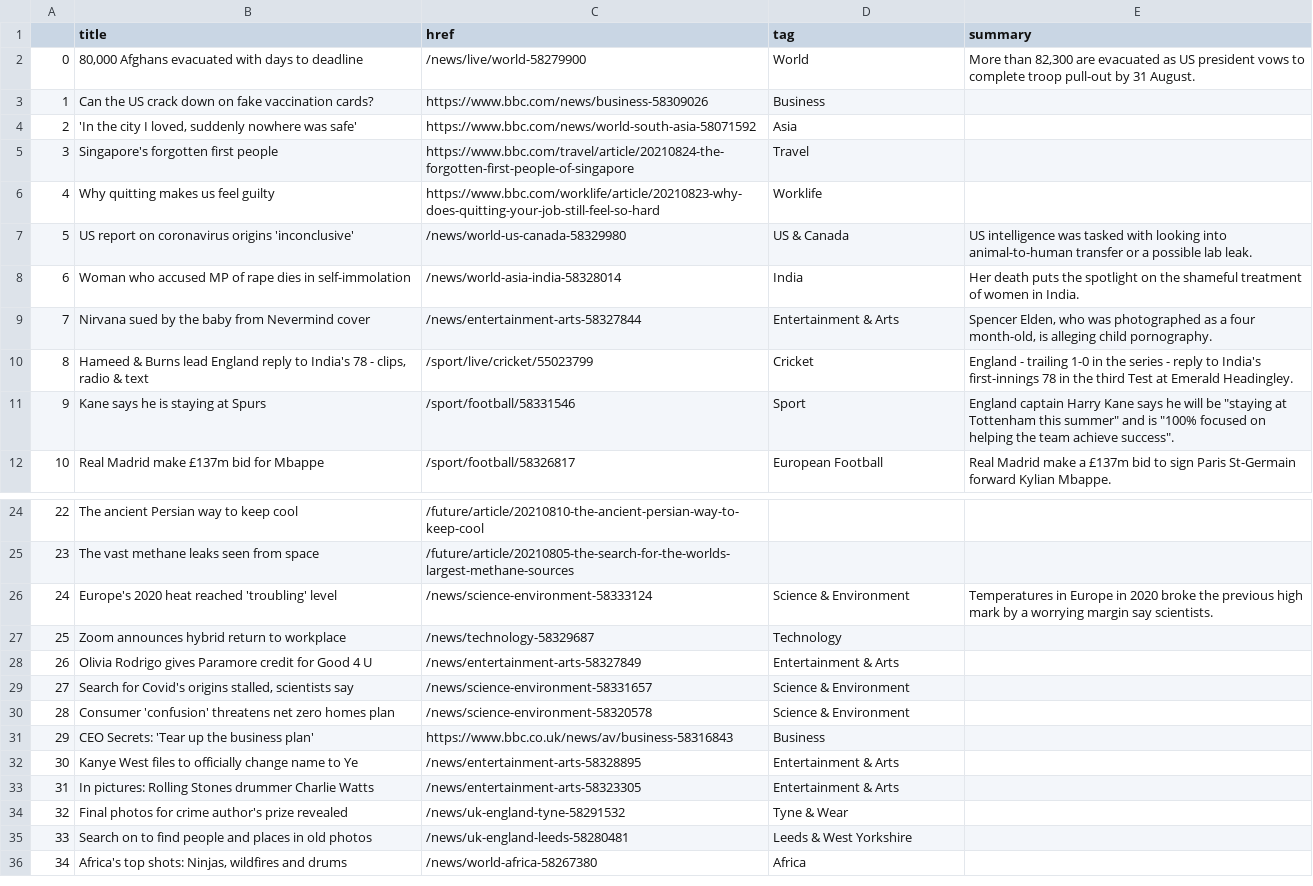
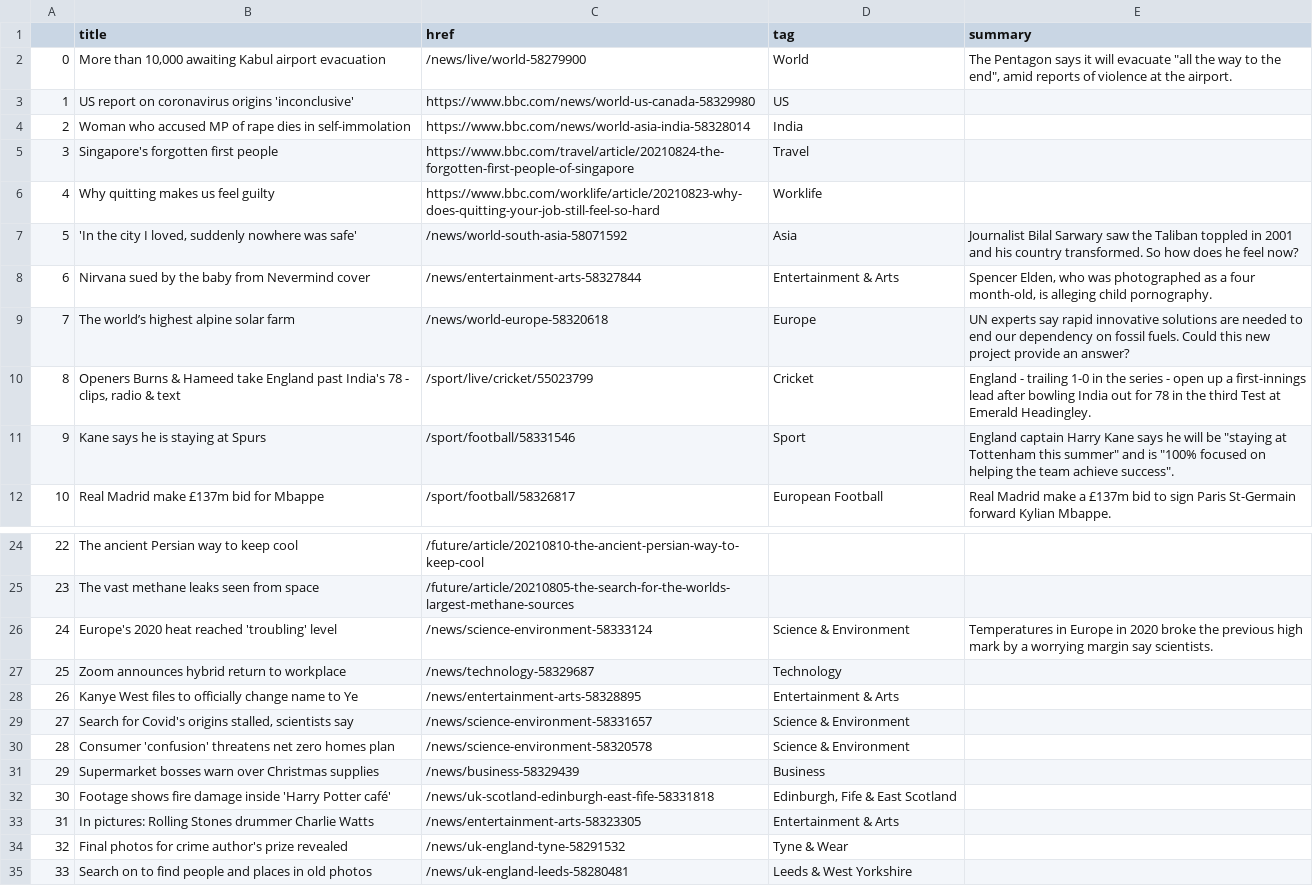
Before and after one commit to kgrumke/automatic-scraper, a CSV file: bbc-headlines.csv, drawn as a sheet; only a part is shown, gaps mark what is left out; the shorter side is filled out with more unchanged rows; the diff covers the shown part only.

```diff
--- a/bbc-headlines.csv
+++ b/bbc-headlines.csv
@@ -1,11 +1,11 @@
 ,title,href,tag,summary
-0,"80,000 Afghans evacuated with days to deadline",/news/live/world-58279900,World,"More than 82,300 are evacuated as US president vows to complete troop pull-out by 31 August."
-1,Can the US crack down on fake vaccination cards?,https://www.bbc.com/news/business-58309026,Business,
-2,"'In the city I loved, suddenly nowhere was safe'",https://www.bbc.com/news/world-south-asia-58071592,Asia,
+0,"More than 10,000 awaiting Kabul airport evacuation",/news/live/world-58279900,World,"The Pentagon says it will evacuate ""all the way to the end"", amid reports of violence at the airport."
+1,US report on coronavirus origins 'inconclusive',https://www.bbc.com/news/world-us-canada-58329980,US,
+2,Woman who accused MP of rape dies in self-immolation,https://www.bbc.com/news/world-asia-india-58328014,India,
 3,Singapore's forgotten first people,https://www.bbc.com/travel/article/20210824-the-forgotten-first-people-of-singapore,Travel,
 4,Why quitting makes us feel guilty,https://www.bbc.com/worklife/article/20210823-why-does-quitting-your-job-still-feel-so-hard,Worklife,
-5,US report on coronavirus origins 'inconclusive',/news/world-us-canada-58329980,US & Canada,US intelligence was tasked with looking into animal-to-human transfer or a possible lab leak.
-6,Woman who accused MP of rape dies in self-immolation,/news/world-asia-india-58328014,India,Her death puts the spotlight on the shameful treatment of women in India.
-7,Nirvana sued by the baby from Nevermind cover,/news/entertainment-arts-58327844,Entertainment & Arts,"Spencer Elden, who was photographed as a four month-old, is alleging child pornography."
-8,"Hameed & Burns lead England reply to India's 78 - clips, radio & text",/sport/live/cricket/55023799,Cricket,England - trailing 1-0 in the series - reply to India's first-innings 78 in the third Test at Emerald Headingley.
+5,"'In the city I loved, suddenly nowhere was safe'",/news/world-south-asia-58071592,Asia,Journalist Bilal Sarwary saw the Taliban toppled in 2001 and his country transformed. So how does he feel now?
+6,Nirvana sued by the baby from Nevermind cover,/news/entertainment-arts-58327844,Entertainment & Arts,"Spencer Elden, who was photographed as a four month-old, is alleging child pornography."
+7,The world’s highest alpine solar farm,/news/world-europe-58320618,Europe,UN experts say rapid innovative solutions are needed to end our dependency on fossil fuels. Could this new project provide an answer?
+8,"Openers Burns & Hameed take England past India's 78 - clips, radio & text",/sport/live/cricket/55023799,Cricket,England - trailing 1-0 in the series - open up a first-innings lead after bowling India out for 78 in the third Test at Emerald Headingley.
 9,Kane says he is staying at Spurs,/sport/football/58331546,Sport,"England captain Harry Kane says he will be ""staying at Tottenham this summer"" and is ""100% focused on helping the team achieve success""."
@@ -27,7 +27,7 @@
 25,Zoom announces hybrid return to workplace,/news/technology-58329687,Technology,
-26,Olivia Rodrigo gives Paramore credit for Good 4 U,/news/entertainment-arts-58327849,Entertainment & Arts,
+26,Kanye West files to officially change name to Ye,/news/entertainment-arts-58328895,Entertainment & Arts,
 27,"Search for Covid's origins stalled, scientists say",/news/science-environment-58331657,Science & Environment,
 28,Consumer 'confusion' threatens net zero homes plan,/news/science-environment-58320578,Science & Environment,
-29,CEO Secrets: 'Tear up the business plan',https://www.bbc.co.uk/news/av/business-58316843,Business,
-30,Kanye West files to officially change name to Ye,/news/entertainment-arts-58328895,Entertainment & Arts,
+29,Supermarket bosses warn over Christmas supplies,/news/business-58329439,Business,
+30,Footage shows fire damage inside 'Harry Potter café',/news/uk-scotland-edinburgh-east-fife-58331818,"Edinburgh, Fife & East Scotland",
 31,In pictures: Rolling Stones drummer Charlie Watts,/news/entertainment-arts-58323305,Entertainment & Arts,
```
Also changed, not shown: 12 edited cells elsewhere in this file.
